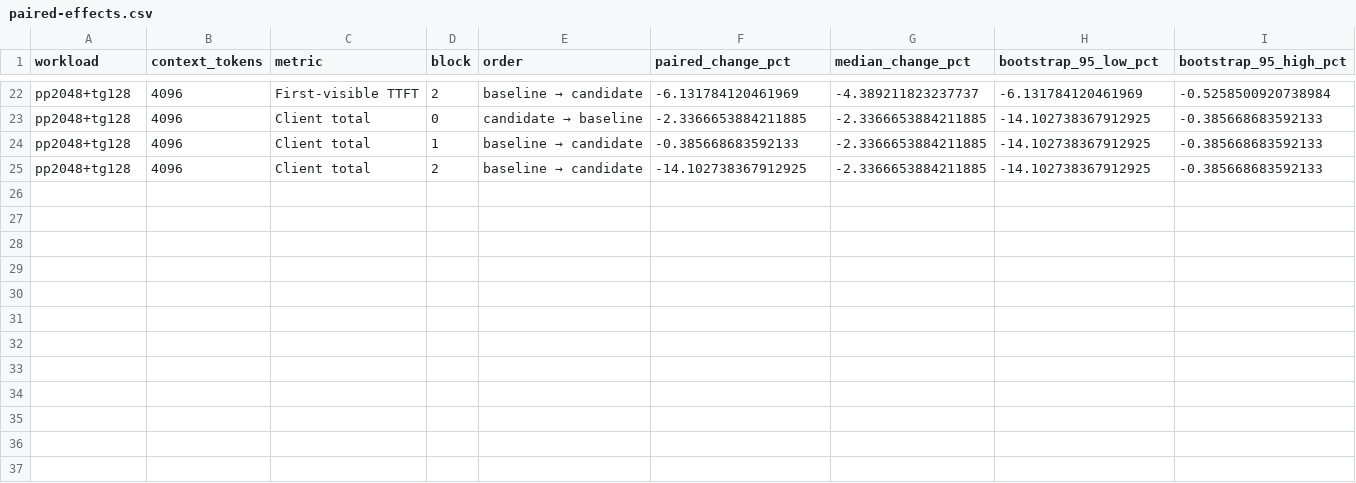
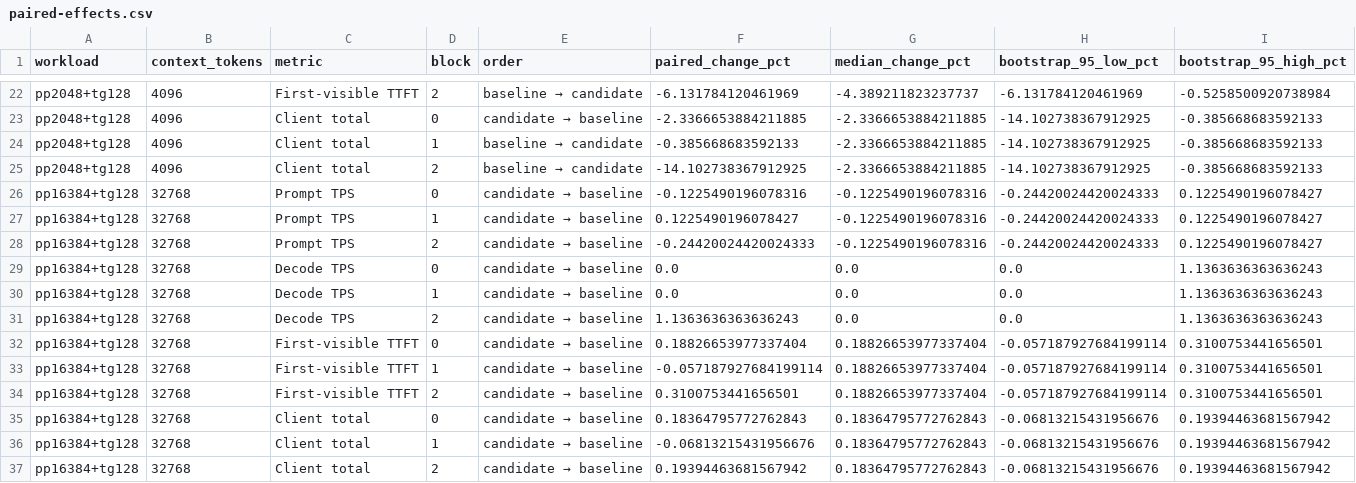
Before and after one commit to calvinvette/strata-ninfer-jetson-orin, a CSV file: bench/results/2026-10-29-e6-q2-state-repeatability-length-screen/no-trace-api-effects-chart/paired-effects.csv, drawn as a sheet; only a part is shown, gaps mark what is left out.

Commit message:
Record 16K no-trace NInfer API screen

```diff
--- a/bench/results/2026-10-29-e6-q2-state-repeatability-length-screen/no-trace-api-effects-chart/paired-effects.csv
+++ b/bench/results/2026-10-29-e6-q2-state-repeatability-length-screen/no-trace-api-effects-chart/paired-effects.csv
@@ -25 +25,13 @@ pp2048+tg128,4096,Client total,1,baseline → candidate,-0.385668683592133,-2.33
 pp2048+tg128,4096,Client total,2,baseline → candidate,-14.102738367912925,-2.3366653884211885,-14.102738367912925,-0.385668683592133
+pp16384+tg128,32768,Prompt TPS,0,candidate → baseline,-0.1225490196078316,-0.1225490196078316,-0.24420024420024333,0.1225490196078427
+pp16384+tg128,32768,Prompt TPS,1,candidate → baseline,0.1225490196078427,-0.1225490196078316,-0.24420024420024333,0.1225490196078427
+pp16384+tg128,32768,Prompt TPS,2,candidate → baseline,-0.24420024420024333,-0.1225490196078316,-0.24420024420024333,0.1225490196078427
+pp16384+tg128,32768,Decode TPS,0,candidate → baseline,0.0,0.0,0.0,1.1363636363636243
+pp16384+tg128,32768,Decode TPS,1,candidate → baseline,0.0,0.0,0.0,1.1363636363636243
+pp16384+tg128,32768,Decode TPS,2,candidate → baseline,1.1363636363636243,0.0,0.0,1.1363636363636243
+pp16384+tg128,32768,First-visible TTFT,0,candidate → baseline,0.18826653977337404,0.18826653977337404,-0.057187927684199114,0.3100753441656501
+pp16384+tg128,32768,First-visible TTFT,1,candidate → baseline,-0.057187927684199114,0.18826653977337404,-0.057187927684199114,0.3100753441656501
+pp16384+tg128,32768,First-visible TTFT,2,candidate → baseline,0.3100753441656501,0.18826653977337404,-0.057187927684199114,0.3100753441656501
+pp16384+tg128,32768,Client total,0,candidate → baseline,0.18364795772762843,0.18364795772762843,-0.06813215431956676,0.19394463681567942
+pp16384+tg128,32768,Client total,1,candidate → baseline,-0.06813215431956676,0.18364795772762843,-0.06813215431956676,0.19394463681567942
+pp16384+tg128,32768,Client total,2,candidate → baseline,0.19394463681567942,0.18364795772762843,-0.06813215431956676,0.19394463681567942
```
Also changed, not shown: 8 other files.
